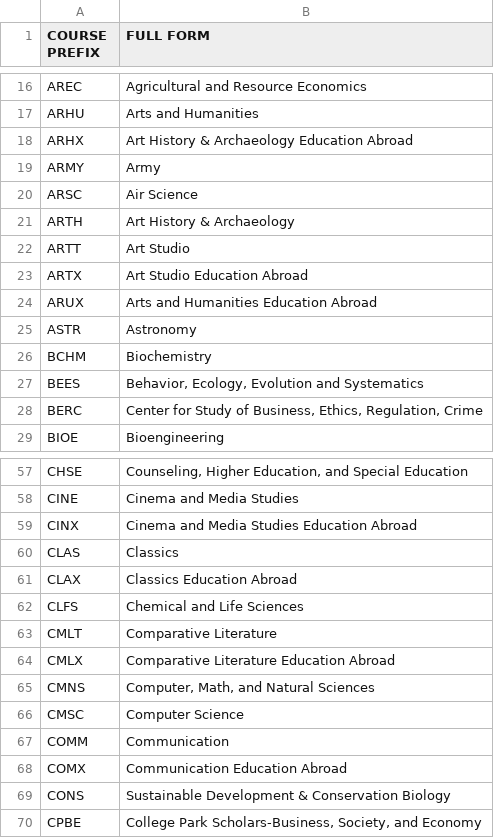
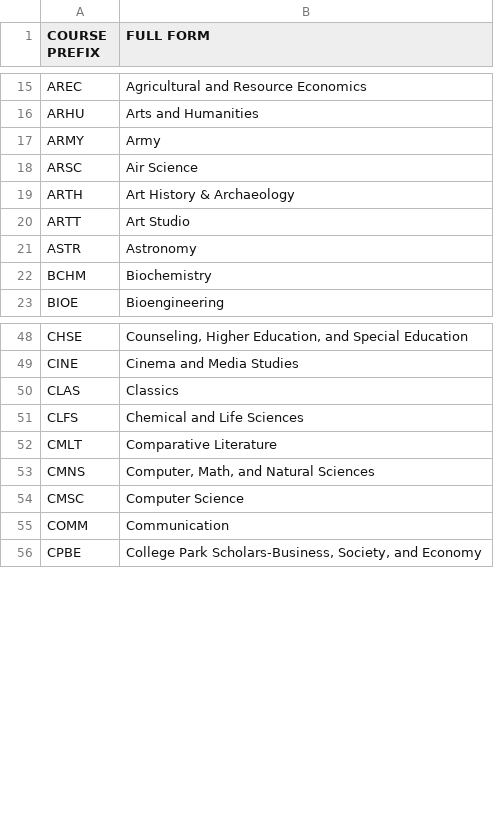
Before and after one commit to aluthra23/UMD-Courses-API, a CSV file: course_prefixes_dataset_creation/umd_course_prefixes.csv, drawn as a sheet; only a part is shown, gaps mark what is left out; the diff covers the shown part only.

```diff
--- a/course_prefixes_dataset_creation/umd_course_prefixes.csv
+++ b/course_prefixes_dataset_creation/umd_course_prefixes.csv
@@ -17,3 +16,2 @@ AREC,Agricultural and Resource Economics
 ARHU,Arts and Humanities
-ARHX,Art History & Archaeology Education Abroad
 ARMY,Army
@@ -22,8 +20,4 @@ ARTH,Art History & Archaeology
 ARTT,Art Studio
-ARTX,Art Studio Education Abroad
-ARUX,Arts and Humanities Education Abroad
 ASTR,Astronomy
 BCHM,Biochemistry
-BEES,"Behavior, Ecology, Evolution and Systematics"
-BERC,"Center for Study of Business, Ethics, Regulation, Crime"
 BIOE,Bioengineering
@@ -58,8 +49,5 @@ CHSE,"Counseling, Higher Education, and Special Education"
 CINE,Cinema and Media Studies
-CINX,Cinema and Media Studies Education Abroad
 CLAS,Classics
-CLAX,Classics Education Abroad
 CLFS,Chemical and Life Sciences
 CMLT,Comparative Literature
-CMLX,Comparative Literature Education Abroad
 CMNS,"Computer, Math, and Natural Sciences"
@@ -67,4 +55,2 @@ CMSC,Computer Science
 COMM,Communication
-COMX,Communication Education Abroad
-CONS,Sustainable Development & Conservation Biology
 CPBE,"College Park Scholars-Business, Society, and Economy"
```
Also changed, not shown: 38 removed rows elsewhere in this file, 3 other files.
